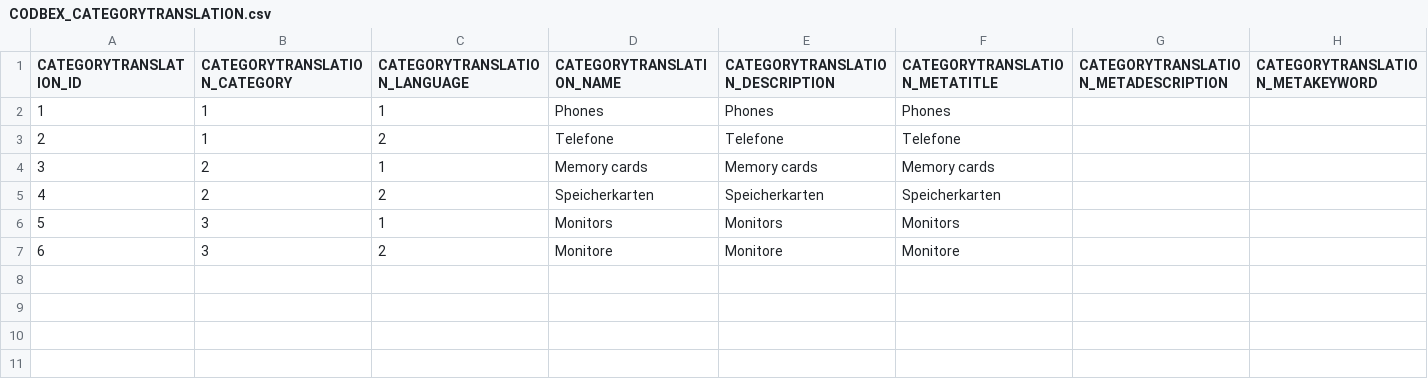
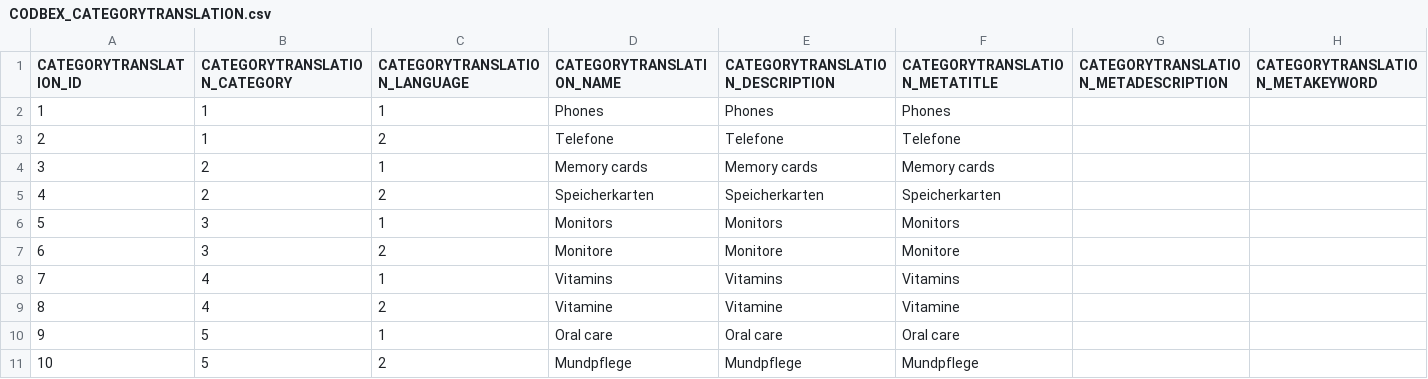
Before and after one commit to codbex/codbex-electra, a CSV file: codbex-electra-demo-data/CODBEX_CATEGORYTRANSLATION.csv, drawn as a sheet; the diff names each change by its address in the sheet, - before the commit and + after, or states it on an @@ line.

```diff
--- a/codbex-electra-demo-data/CODBEX_CATEGORYTRANSLATION.csv
+++ b/codbex-electra-demo-data/CODBEX_CATEGORYTRANSLATION.csv
+row 8: 7 | 4 | 1 | Vitamins | Vitamins | Vitamins
+row 9: 8 | 4 | 2 | Vitamine | Vitamine | Vitamine
+row 10: 9 | 5 | 1 | Oral care | Oral care | Oral care
+row 11: 10 | 5 | 2 | Mundpflege | Mundpflege | Mundpflege
```
Also changed, not shown: codbex-electra-demo-data/CODBEX_CATEGORY.csv, codbex-electra-demo-data/CODBEX_PRODUCT.csv, 17 other files.
